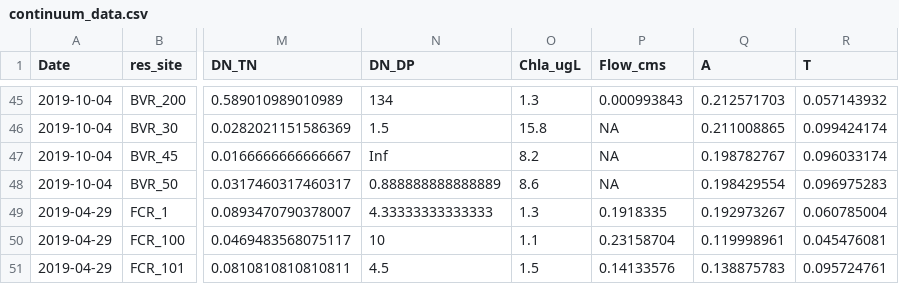
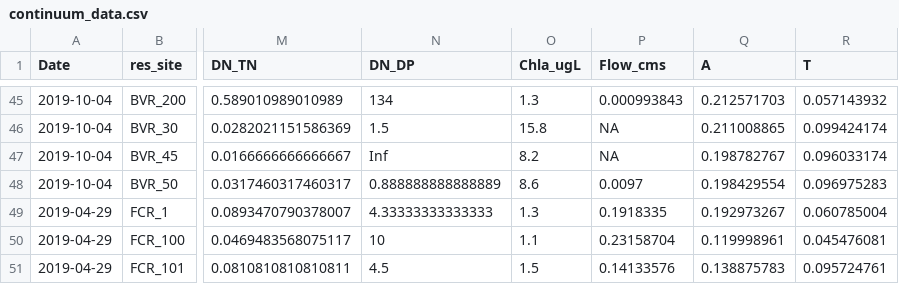
Before and after one commit to wwoelmer/ReservoirContinuum, a CSV file: Data/continuum_data.csv, drawn as a sheet; only a part is shown, gaps mark what is left out; the diff covers the shown part only; the diff names each change by its address in the sheet, - before the commit and + after, or states it on an @@ line.

```diff
--- a/Data/continuum_data.csv
+++ b/Data/continuum_data.csv
-P48 (Flow_cms): NA
+P48 (Flow_cms): 0.0097
```
Also changed, not shown: 6 edited cells elsewhere in this file.
